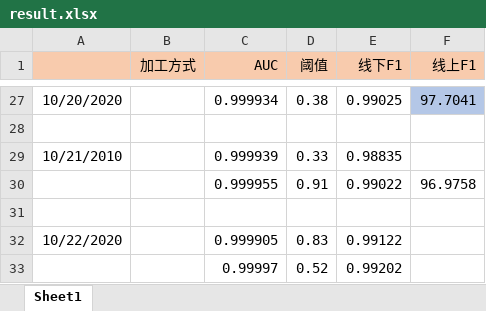
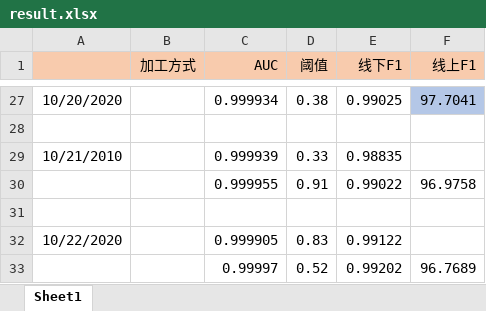
Before and after one commit to michaelzhouy/Competition, an Excel workbook: 10-西湖论剑/02-加密流量检测/result.xlsx, sheet Sheet1, drawn as a sheet; only a part is shown, gaps mark what is left out; values as stored, in another font and other column widths than the file's, no borders; the diff names each change by its address in the sheet, - before the commit and + after, or states it on an @@ line.

```diff
--- a/10-西湖论剑/02-加密流量检测/result.xlsx (sheet Sheet1)
+++ b/10-西湖论剑/02-加密流量检测/result.xlsx (sheet Sheet1)
-F33 (线上F1): (empty)
+F33 (线上F1): 96.7689
```
Also changed, not shown: 10-西湖论剑/01-告警误报检测/result.xlsx.
